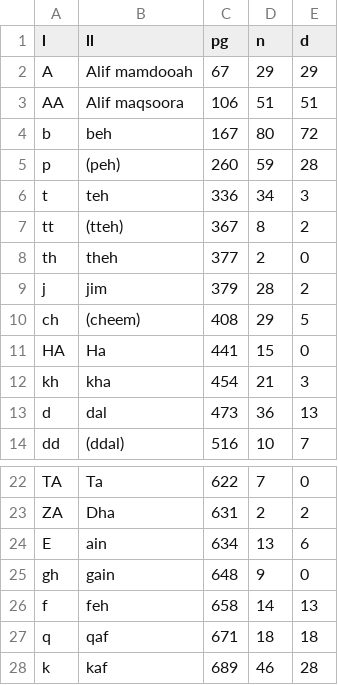
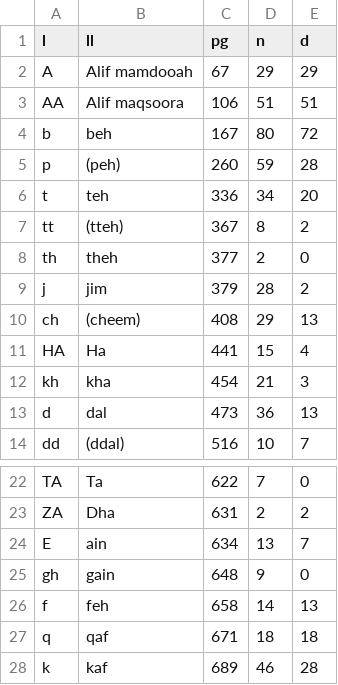
Before and after one commit to qurandev/synonyms, a CSV file: data/synonyms_index.csv, drawn as a sheet; only a part is shown, gaps mark what is left out.

```diff
--- a/data/synonyms_index.csv
+++ b/data/synonyms_index.csv
@@ -5,3 +5,3 @@ b,beh,167,80,72
 p,(peh),260,59,28
-t,teh,336,34,3
+t,teh,336,34,20
 tt,(tteh),367,8,2
@@ -9,4 +9,4 @@ th,theh,377,2,0
 j,jim,379,28,2
-ch,(cheem),408,29,5
-HA,Ha,441,15,0
+ch,(cheem),408,29,13
+HA,Ha,441,15,4
 kh,kha,454,21,3
@@ -23,3 +23,3 @@ TA,Ta,622,7,0
 ZA,Dha,631,2,2
-E,ain,634,13,6
+E,ain,634,13,7
 gh,gain,648,9,0
```
Also changed, not shown: 2 other files.
